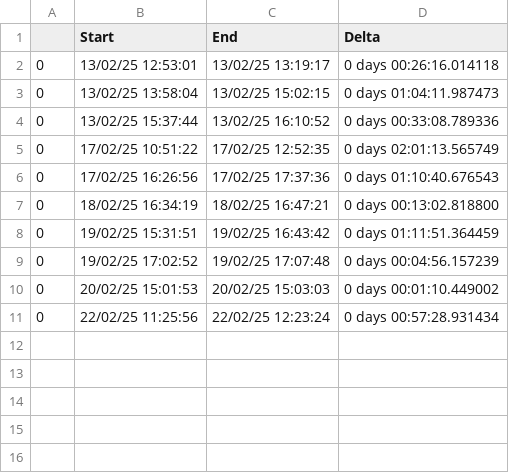
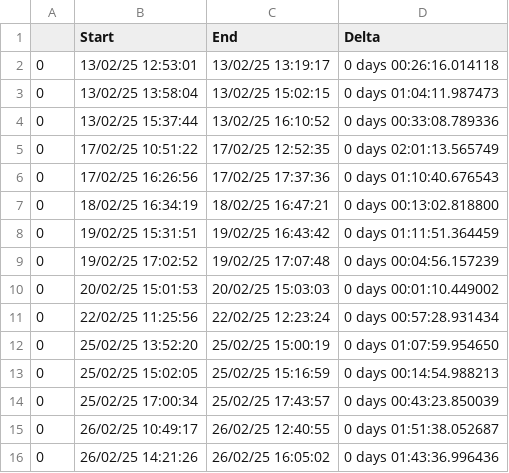
Before and after one commit to moimeme01/Study, a CSV file: hours_done/MécaniquedesMilieuxContinus.csv, drawn as a sheet; the diff names each change by its address in the sheet, - before the commit and + after, or states it on an @@ line.

```diff
--- a/hours_done/MécaniquedesMilieuxContinus.csv
+++ b/hours_done/MécaniquedesMilieuxContinus.csv
+row 12: 0 | 25/02/25 13:52:20 | 25/02/25 15:00:19 | 0 days 01:07:59.954650
+row 13: 0 | 25/02/25 15:02:05 | 25/02/25 15:16:59 | 0 days 00:14:54.988213
+row 14: 0 | 25/02/25 17:00:34 | 25/02/25 17:43:57 | 0 days 00:43:23.850039
+row 15: 0 | 26/02/25 10:49:17 | 26/02/25 12:40:55 | 0 days 01:51:38.052687
+row 16: 0 | 26/02/25 14:21:26 | 26/02/25 16:05:02 | 0 days 01:43:36.996436
```
Also changed, not shown: hours_done/TOTALSTUDY.csv, 6 other files.
